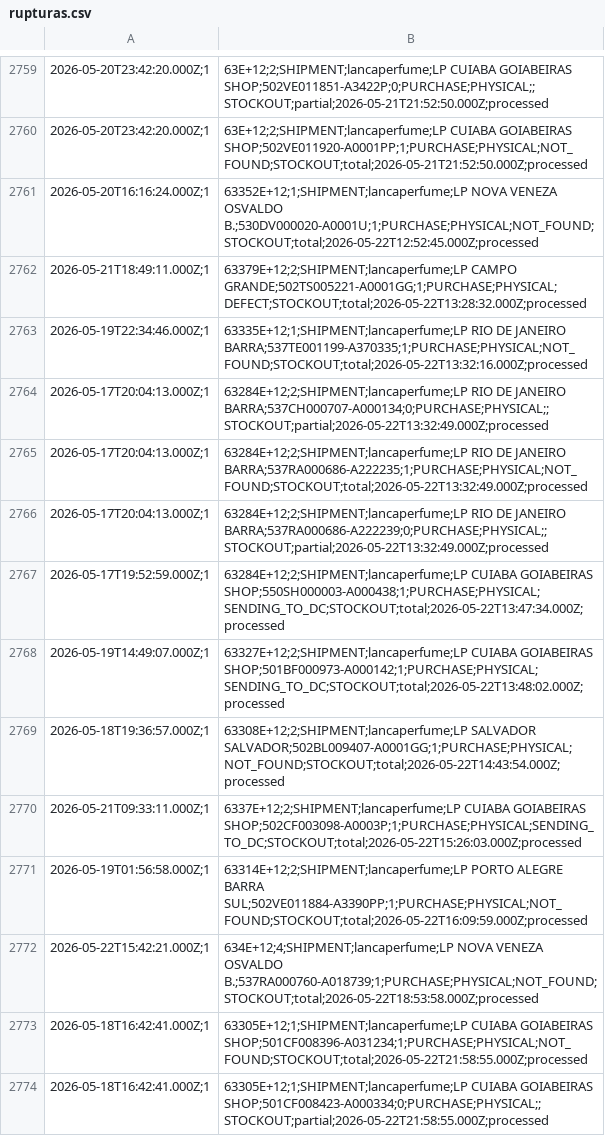
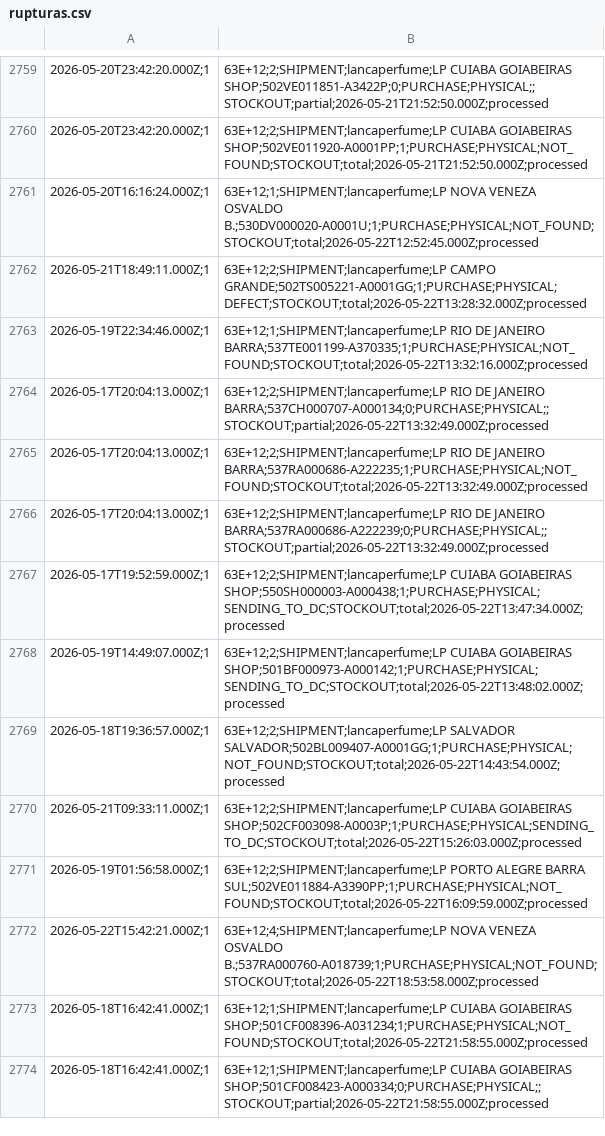
Before and after one commit to mateusmattos/omni-dashboard, a CSV file: rupturas.csv, drawn as a sheet; only a part is shown, gaps mark what is left out; the diff covers the shown part only.

```diff
--- a/rupturas.csv
+++ b/rupturas.csv
@@ -2760,15 +2760,15 @@
 2026-05-20T23:42:20.000Z;1,63E+12;2;SHIPMENT;lancaperfume;LP CUIABA GOIABEIRAS SHOP;502VE011920-A0001PP;1;PURCHASE;PHYSICAL;NOT_FOUND;STOCKOUT;total;2026-05-21T21:52:50.000Z;processed
-2026-05-20T16:16:24.000Z;1,63352E+12;1;SHIPMENT;lancaperfume;LP NOVA VENEZA OSVALDO B.;530DV000020-A0001U;1;PURCHASE;PHYSICAL;NOT_FOUND;STOCKOUT;total;2026-05-22T12:52:45.000Z;processed
-2026-05-21T18:49:11.000Z;1,63379E+12;2;SHIPMENT;lancaperfume;LP CAMPO GRANDE;502TS005221-A0001GG;1;PURCHASE;PHYSICAL;DEFECT;STOCKOUT;total;2026-05-22T13:28:32.000Z;processed
-2026-05-19T22:34:46.000Z;1,63335E+12;1;SHIPMENT;lancaperfume;LP RIO DE JANEIRO BARRA;537TE001199-A370335;1;PURCHASE;PHYSICAL;NOT_FOUND;STOCKOUT;total;2026-05-22T13:32:16.000Z;processed
-2026-05-17T20:04:13.000Z;1,63284E+12;2;SHIPMENT;lancaperfume;LP RIO DE JANEIRO BARRA;537CH000707-A000134;0;PURCHASE;PHYSICAL;;STOCKOUT;partial;2026-05-22T13:32:49.000Z;processed
-2026-05-17T20:04:13.000Z;1,63284E+12;2;SHIPMENT;lancaperfume;LP RIO DE JANEIRO BARRA;537RA000686-A222235;1;PURCHASE;PHYSICAL;NOT_FOUND;STOCKOUT;total;2026-05-22T13:32:49.000Z;processed
-2026-05-17T20:04:13.000Z;1,63284E+12;2;SHIPMENT;lancaperfume;LP RIO DE JANEIRO BARRA;537RA000686-A222239;0;PURCHASE;PHYSICAL;;STOCKOUT;partial;2026-05-22T13:32:49.000Z;processed
-2026-05-17T19:52:59.000Z;1,63284E+12;2;SHIPMENT;lancaperfume;LP CUIABA GOIABEIRAS SHOP;550SH000003-A000438;1;PURCHASE;PHYSICAL;SENDING_TO_DC;STOCKOUT;total;2026-05-22T13:47:34.000Z;processed
-2026-05-19T14:49:07.000Z;1,63327E+12;2;SHIPMENT;lancaperfume;LP CUIABA GOIABEIRAS SHOP;501BF000973-A000142;1;PURCHASE;PHYSICAL;SENDING_TO_DC;STOCKOUT;total;2026-05-22T13:48:02.000Z;processed
-2026-05-18T19:36:57.000Z;1,63308E+12;2;SHIPMENT;lancaperfume;LP SALVADOR SALVADOR;502BL009407-A0001GG;1;PURCHASE;PHYSICAL;NOT_FOUND;STOCKOUT;total;2026-05-22T14:43:54.000Z;processed
-2026-05-21T09:33:11.000Z;1,6337E+12;2;SHIPMENT;lancaperfume;LP CUIABA GOIABEIRAS SHOP;502CF003098-A0003P;1;PURCHASE;PHYSICAL;SENDING_TO_DC;STOCKOUT;total;2026-05-22T15:26:03.000Z;processed
-2026-05-19T01:56:58.000Z;1,63314E+12;2;SHIPMENT;lancaperfume;LP PORTO ALEGRE BARRA SUL;502VE011884-A3390PP;1;PURCHASE;PHYSICAL;NOT_FOUND;STOCKOUT;total;2026-05-22T16:09:59.000Z;processed
-2026-05-22T15:42:21.000Z;1,634E+12;4;SHIPMENT;lancaperfume;LP NOVA VENEZA OSVALDO B.;537RA000760-A018739;1;PURCHASE;PHYSICAL;NOT_FOUND;STOCKOUT;total;2026-05-22T18:53:58.000Z;processed
-2026-05-18T16:42:41.000Z;1,63305E+12;1;SHIPMENT;lancaperfume;LP CUIABA GOIABEIRAS SHOP;501CF008396-A031234;1;PURCHASE;PHYSICAL;NOT_FOUND;STOCKOUT;total;2026-05-22T21:58:55.000Z;processed
-2026-05-18T16:42:41.000Z;1,63305E+12;1;SHIPMENT;lancaperfume;LP CUIABA GOIABEIRAS SHOP;501CF008423-A000334;0;PURCHASE;PHYSICAL;;STOCKOUT;partial;2026-05-22T21:58:55.000Z;processed
+2026-05-20T16:16:24.000Z;1,63E+12;1;SHIPMENT;lancaperfume;LP NOVA VENEZA OSVALDO B.;530DV000020-A0001U;1;PURCHASE;PHYSICAL;NOT_FOUND;STOCKOUT;total;2026-05-22T12:52:45.000Z;processed
+2026-05-21T18:49:11.000Z;1,63E+12;2;SHIPMENT;lancaperfume;LP CAMPO GRANDE;502TS005221-A0001GG;1;PURCHASE;PHYSICAL;DEFECT;STOCKOUT;total;2026-05-22T13:28:32.000Z;processed
+2026-05-19T22:34:46.000Z;1,63E+12;1;SHIPMENT;lancaperfume;LP RIO DE JANEIRO BARRA;537TE001199-A370335;1;PURCHASE;PHYSICAL;NOT_FOUND;STOCKOUT;total;2026-05-22T13:32:16.000Z;processed
+2026-05-17T20:04:13.000Z;1,63E+12;2;SHIPMENT;lancaperfume;LP RIO DE JANEIRO BARRA;537CH000707-A000134;0;PURCHASE;PHYSICAL;;STOCKOUT;partial;2026-05-22T13:32:49.000Z;processed
+2026-05-17T20:04:13.000Z;1,63E+12;2;SHIPMENT;lancaperfume;LP RIO DE JANEIRO BARRA;537RA000686-A222235;1;PURCHASE;PHYSICAL;NOT_FOUND;STOCKOUT;total;2026-05-22T13:32:49.000Z;processed
+2026-05-17T20:04:13.000Z;1,63E+12;2;SHIPMENT;lancaperfume;LP RIO DE JANEIRO BARRA;537RA000686-A222239;0;PURCHASE;PHYSICAL;;STOCKOUT;partial;2026-05-22T13:32:49.000Z;processed
+2026-05-17T19:52:59.000Z;1,63E+12;2;SHIPMENT;lancaperfume;LP CUIABA GOIABEIRAS SHOP;550SH000003-A000438;1;PURCHASE;PHYSICAL;SENDING_TO_DC;STOCKOUT;total;2026-05-22T13:47:34.000Z;processed
+2026-05-19T14:49:07.000Z;1,63E+12;2;SHIPMENT;lancaperfume;LP CUIABA GOIABEIRAS SHOP;501BF000973-A000142;1;PURCHASE;PHYSICAL;SENDING_TO_DC;STOCKOUT;total;2026-05-22T13:48:02.000Z;processed
+2026-05-18T19:36:57.000Z;1,63E+12;2;SHIPMENT;lancaperfume;LP SALVADOR SALVADOR;502BL009407-A0001GG;1;PURCHASE;PHYSICAL;NOT_FOUND;STOCKOUT;total;2026-05-22T14:43:54.000Z;processed
+2026-05-21T09:33:11.000Z;1,63E+12;2;SHIPMENT;lancaperfume;LP CUIABA GOIABEIRAS SHOP;502CF003098-A0003P;1;PURCHASE;PHYSICAL;SENDING_TO_DC;STOCKOUT;total;2026-05-22T15:26:03.000Z;processed
+2026-05-19T01:56:58.000Z;1,63E+12;2;SHIPMENT;lancaperfume;LP PORTO ALEGRE BARRA SUL;502VE011884-A3390PP;1;PURCHASE;PHYSICAL;NOT_FOUND;STOCKOUT;total;2026-05-22T16:09:59.000Z;processed
+2026-05-22T15:42:21.000Z;1,63E+12;4;SHIPMENT;lancaperfume;LP NOVA VENEZA OSVALDO B.;537RA000760-A018739;1;PURCHASE;PHYSICAL;NOT_FOUND;STOCKOUT;total;2026-05-22T18:53:58.000Z;processed
+2026-05-18T16:42:41.000Z;1,63E+12;1;SHIPMENT;lancaperfume;LP CUIABA GOIABEIRAS SHOP;501CF008396-A031234;1;PURCHASE;PHYSICAL;NOT_FOUND;STOCKOUT;total;2026-05-22T21:58:55.000Z;processed
+2026-05-18T16:42:41.000Z;1,63E+12;1;SHIPMENT;lancaperfume;LP CUIABA GOIABEIRAS SHOP;501CF008423-A000334;0;PURCHASE;PHYSICAL;;STOCKOUT;partial;2026-05-22T21:58:55.000Z;processed
```
Also changed, not shown: 18 added rows and 9 edited cells elsewhere in this file, 1 other file.
